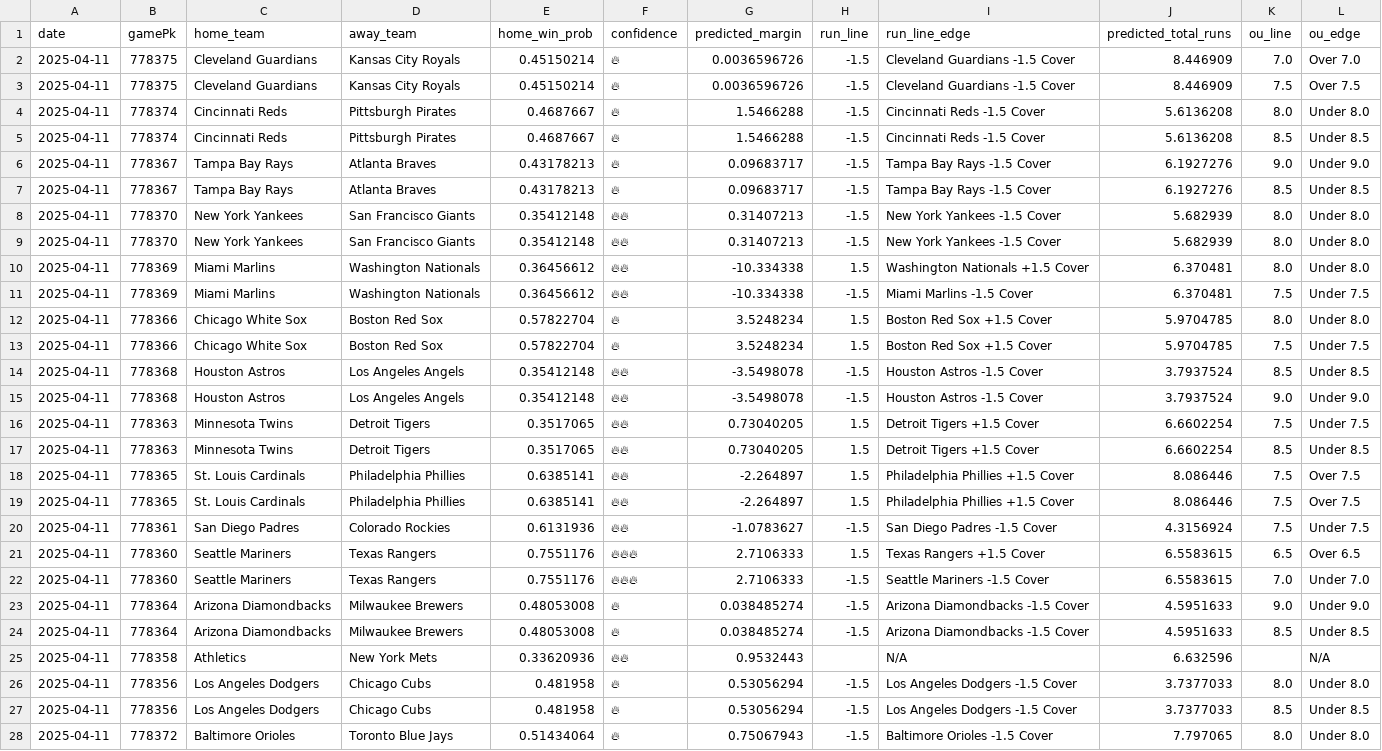
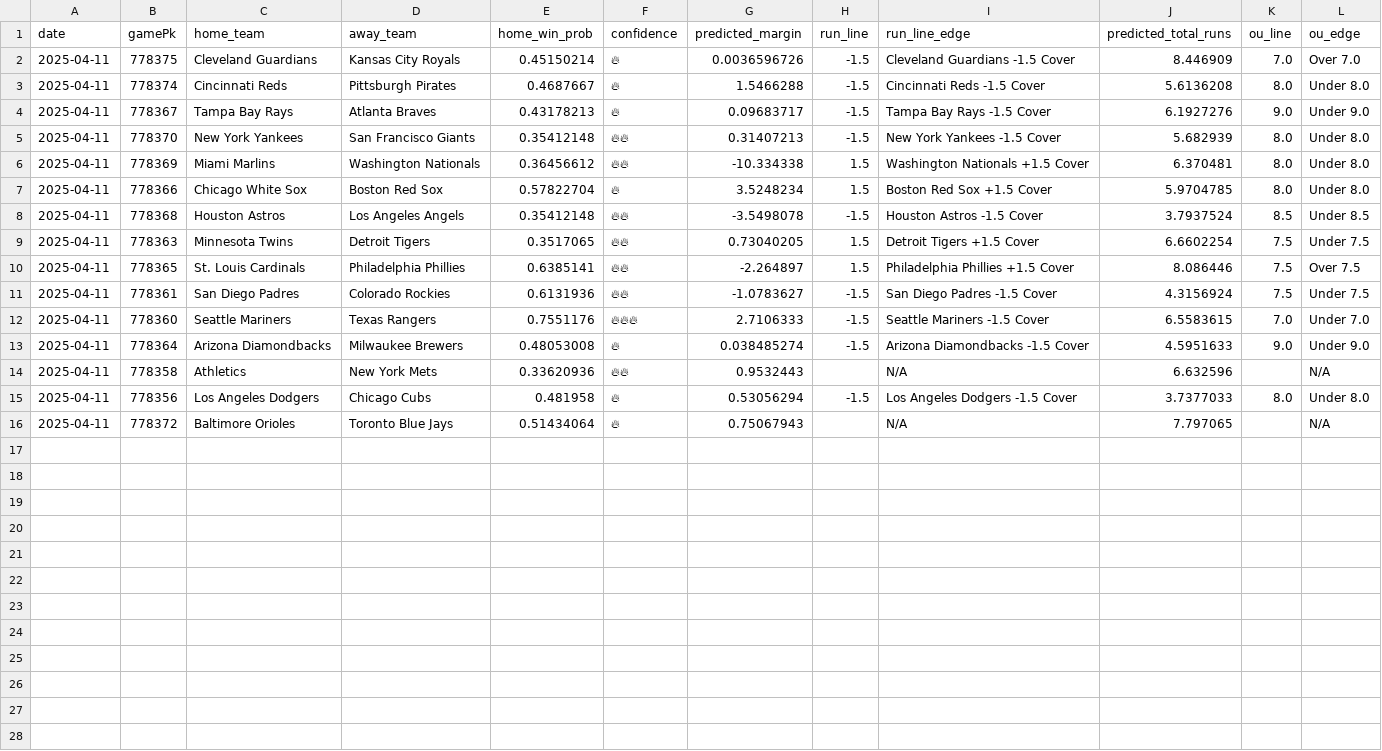
Before and after one commit to radgator13/mlb_model_v3, a CSV file: predictions_latest.csv, drawn as a sheet.

```diff
--- a/predictions_latest.csv
+++ b/predictions_latest.csv
@@ -2,27 +2,15 @@ date,gamePk,home_team,away_team,home_win_prob,confidence,predicted_margin,run_li
 2025-04-11,778375,Cleveland Guardians,Kansas City Royals,0.45150214,🔥,0.0036596726,-1.5,Cleveland Guardians -1.5 Cover,8.446909,7.0,Over 7.0
-2025-04-11,778375,Cleveland Guardians,Kansas City Royals,0.45150214,🔥,0.0036596726,-1.5,Cleveland Guardians -1.5 Cover,8.446909,7.5,Over 7.5
 2025-04-11,778374,Cincinnati Reds,Pittsburgh Pirates,0.4687667,🔥,1.5466288,-1.5,Cincinnati Reds -1.5 Cover,5.6136208,8.0,Under 8.0
-2025-04-11,778374,Cincinnati Reds,Pittsburgh Pirates,0.4687667,🔥,1.5466288,-1.5,Cincinnati Reds -1.5 Cover,5.6136208,8.5,Under 8.5
 2025-04-11,778367,Tampa Bay Rays,Atlanta Braves,0.43178213,🔥,0.09683717,-1.5,Tampa Bay Rays -1.5 Cover,6.1927276,9.0,Under 9.0
-2025-04-11,778367,Tampa Bay Rays,Atlanta Braves,0.43178213,🔥,0.09683717,-1.5,Tampa Bay Rays -1.5 Cover,6.1927276,8.5,Under 8.5
-2025-04-11,778370,New York Yankees,San Francisco Giants,0.35412148,🔥🔥,0.31407213,-1.5,New York Yankees -1.5 Cover,5.682939,8.0,Under 8.0
 2025-04-11,778370,New York Yankees,San Francisco Giants,0.35412148,🔥🔥,0.31407213,-1.5,New York Yankees -1.5 Cover,5.682939,8.0,Under 8.0
 2025-04-11,778369,Miami Marlins,Washington Nationals,0.36456612,🔥🔥,-10.334338,1.5,Washington Nationals +1.5 Cover,6.370481,8.0,Under 8.0
-2025-04-11,778369,Miami Marlins,Washington Nationals,0.36456612,🔥🔥,-10.334338,-1.5,Miami Marlins -1.5 Cover,6.370481,7.5,Under 7.5
 2025-04-11,778366,Chicago White Sox,Boston Red Sox,0.57822704,🔥,3.5248234,1.5,Boston Red Sox +1.5 Cover,5.9704785,8.0,Under 8.0
-2025-04-11,778366,Chicago White Sox,Boston Red Sox,0.57822704,🔥,3.5248234,1.5,Boston Red Sox +1.5 Cover,5.9704785,7.5,Under 7.5
 2025-04-11,778368,Houston Astros,Los Angeles Angels,0.35412148,🔥🔥,-3.5498078,-1.5,Houston Astros -1.5 Cover,3.7937524,8.5,Under 8.5
-2025-04-11,778368,Houston Astros,Los Angeles Angels,0.35412148,🔥🔥,-3.5498078,-1.5,Houston Astros -1.5 Cover,3.7937524,9.0,Under 9.0
 2025-04-11,778363,Minnesota Twins,Detroit Tigers,0.3517065,🔥🔥,0.73040205,1.5,Detroit Tigers +1.5 Cover,6.6602254,7.5,Under 7.5
-2025-04-11,778363,Minnesota Twins,Detroit Tigers,0.3517065,🔥🔥,0.73040205,1.5,Detroit Tigers +1.5 Cover,6.6602254,8.5,Under 8.5
-2025-04-11,778365,St. Louis Cardinals,Philadelphia Phillies,0.6385141,🔥🔥,-2.264897,1.5,Philadelphia Phillies +1.5 Cover,8.086446,7.5,Over 7.5
 2025-04-11,778365,St. Louis Cardinals,Philadelphia Phillies,0.6385141,🔥🔥,-2.264897,1.5,Philadelphia Phillies +1.5 Cover,8.086446,7.5,Over 7.5
 2025-04-11,778361,San Diego Padres,Colorado Rockies,0.6131936,🔥🔥,-1.0783627,-1.5,San Diego Padres -1.5 Cover,4.3156924,7.5,Under 7.5
-2025-04-11,778360,Seattle Mariners,Texas Rangers,0.7551176,🔥🔥🔥,2.7106333,1.5,Texas Rangers +1.5 Cover,6.5583615,6.5,Over 6.5
 2025-04-11,778360,Seattle Mariners,Texas Rangers,0.7551176,🔥🔥🔥,2.7106333,-1.5,Seattle Mariners -1.5 Cover,6.5583615,7.0,Under 7.0
 2025-04-11,778364,Arizona Diamondbacks,Milwaukee Brewers,0.48053008,🔥,0.038485274,-1.5,Arizona Diamondbacks -1.5 Cover,4.5951633,9.0,Under 9.0
-2025-04-11,778364,Arizona Diamondbacks,Milwaukee Brewers,0.48053008,🔥,0.038485274,-1.5,Arizona Diamondbacks -1.5 Cover,4.5951633,8.5,Under 8.5
 2025-04-11,778358,Athletics,New York Mets,0.33620936,🔥🔥,0.9532443,,N/A,6.632596,,N/A
 2025-04-11,778356,Los Angeles Dodgers,Chicago Cubs,0.481958,🔥,0.53056294,-1.5,Los Angeles Dodgers -1.5 Cover,3.7377033,8.0,Under 8.0
-2025-04-11,778356,Los Angeles Dodgers,Chicago Cubs,0.481958,🔥,0.53056294,-1.5,Los Angeles Dodgers -1.5 Cover,3.7377033,8.5,Under 8.5
-2025-04-11,778372,Baltimore Orioles,Toronto Blue Jays,0.51434064,🔥,0.75067943,-1.5,Baltimore Orioles -1.5 Cover,7.797065,8.0,Under 8.0
+2025-04-11,778372,Baltimore Orioles,Toronto Blue Jays,0.51434064,🔥,0.75067943,,N/A,7.797065,,N/A
```
Also changed, not shown: odds_2025-04-11.csv, 1 other file.
